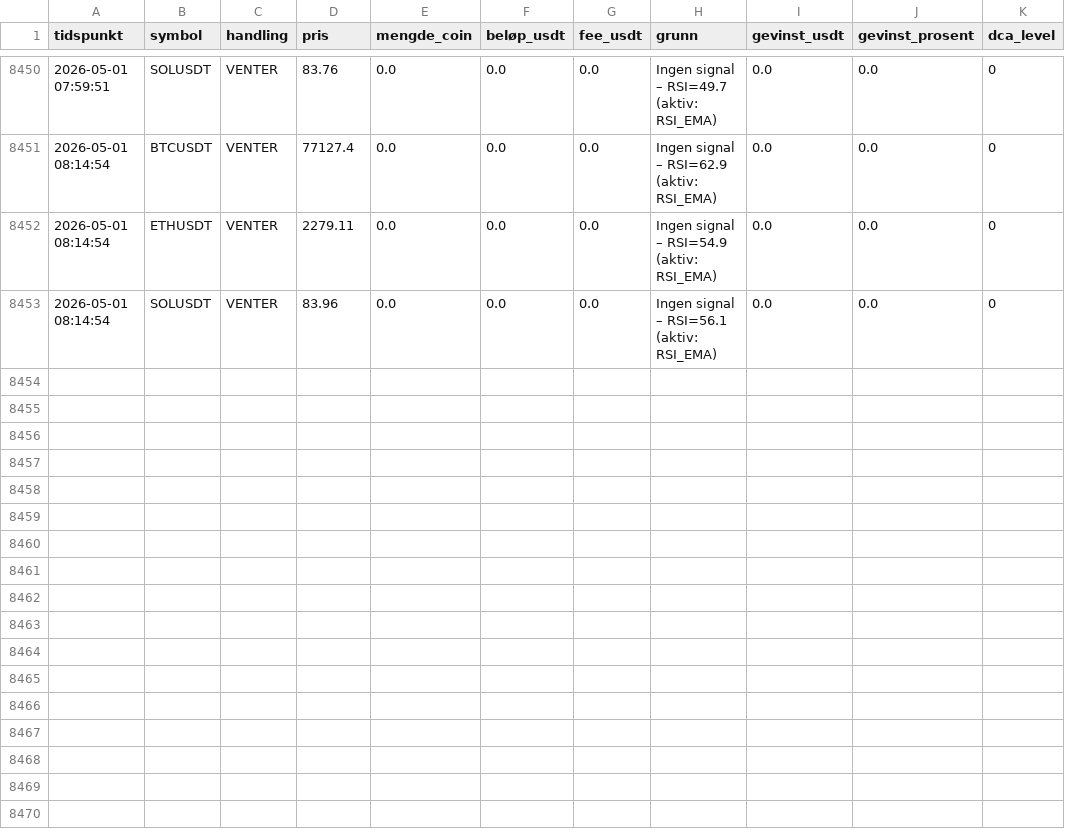
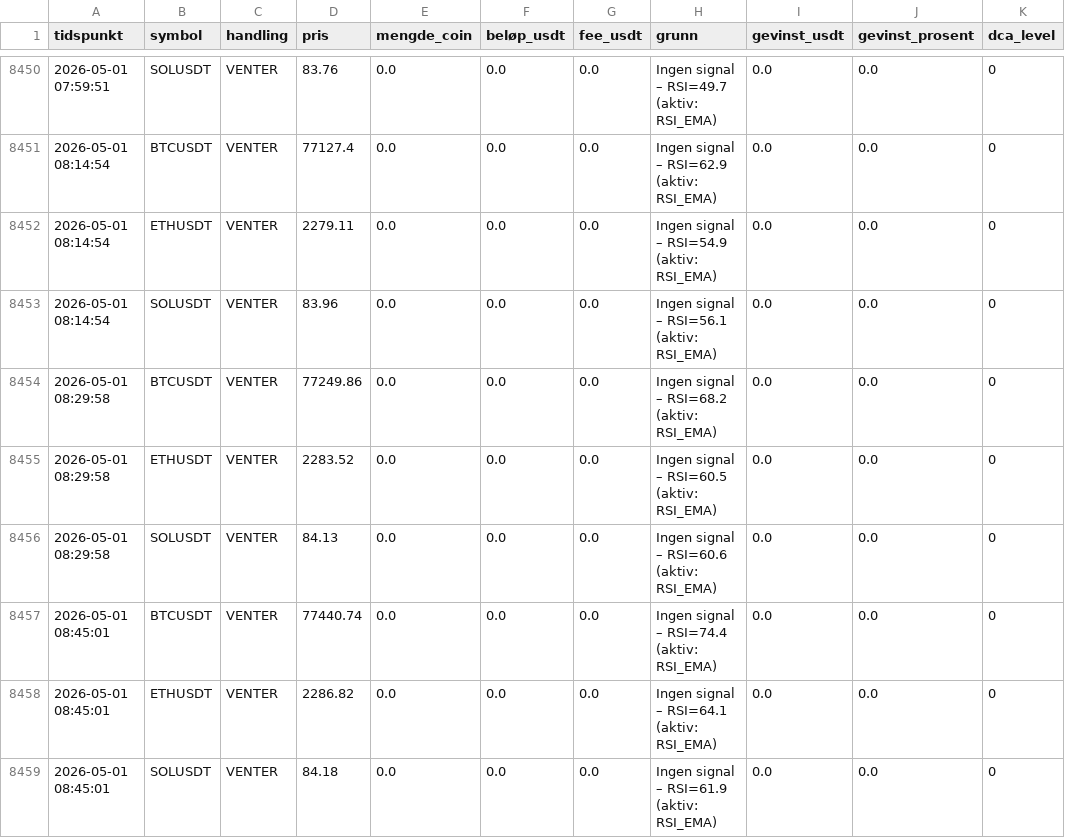
Before and after one commit to ccMellow/botbot, a CSV file: logs/trades.csv, drawn as a sheet; only a part is shown, gaps mark what is left out; the diff names each change by its address in the sheet, - before the commit and + after, or states it on an @@ line.

```diff
--- a/logs/trades.csv
+++ b/logs/trades.csv
+row 8454: 2026-05-01 08:29:58 | BTCUSDT | VENTER | 77249.86 | 0.0 | 0.0 | 0.0 | Ingen signal – RSI=68.2 (aktiv: RSI_EMA) | 0.0 | 0.0 | 0
+row 8455: 2026-05-01 08:29:58 | ETHUSDT | VENTER | 2283.52 | 0.0 | 0.0 | 0.0 | Ingen signal – RSI=60.5 (aktiv: RSI_EMA) | 0.0 | 0.0 | 0
+row 8456: 2026-05-01 08:29:58 | SOLUSDT | VENTER | 84.13 | 0.0 | 0.0 | 0.0 | Ingen signal – RSI=60.6 (aktiv: RSI_EMA) | 0.0 | 0.0 | 0
+row 8457: 2026-05-01 08:45:01 | BTCUSDT | VENTER | 77440.74 | 0.0 | 0.0 | 0.0 | Ingen signal – RSI=74.4 (aktiv: RSI_EMA) | 0.0 | 0.0 | 0
+row 8458: 2026-05-01 08:45:01 | ETHUSDT | VENTER | 2286.82 | 0.0 | 0.0 | 0.0 | Ingen signal – RSI=64.1 (aktiv: RSI_EMA) | 0.0 | 0.0 | 0
+row 8459: 2026-05-01 08:45:01 | SOLUSDT | VENTER | 84.18 | 0.0 | 0.0 | 0.0 | Ingen signal – RSI=61.9 (aktiv: RSI_EMA) | 0.0 | 0.0 | 0
```
Also changed, not shown: 2 other files.
